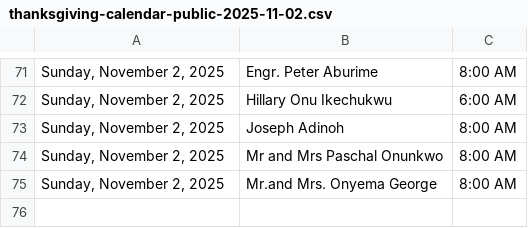
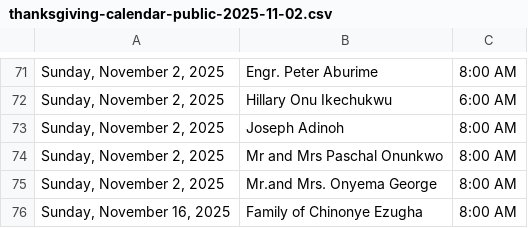
Before and after one commit to Engr-Zeus/family-harvest-vercel, a CSV file: thanksgiving-calendar-public-2025-11-02.csv, drawn as a sheet; only a part is shown, gaps mark what is left out; the diff names each change by its address in the sheet, - before the commit and + after, or states it on an @@ line.

Commit message:
Update public CSV: Family of Chinonye Ezugha added to 2025-11-16

```diff
--- a/thanksgiving-calendar-public-2025-11-02.csv
+++ b/thanksgiving-calendar-public-2025-11-02.csv
+row 76: Sunday, November 16, 2025 | Family of Chinonye Ezugha | 8:00 AM
```
